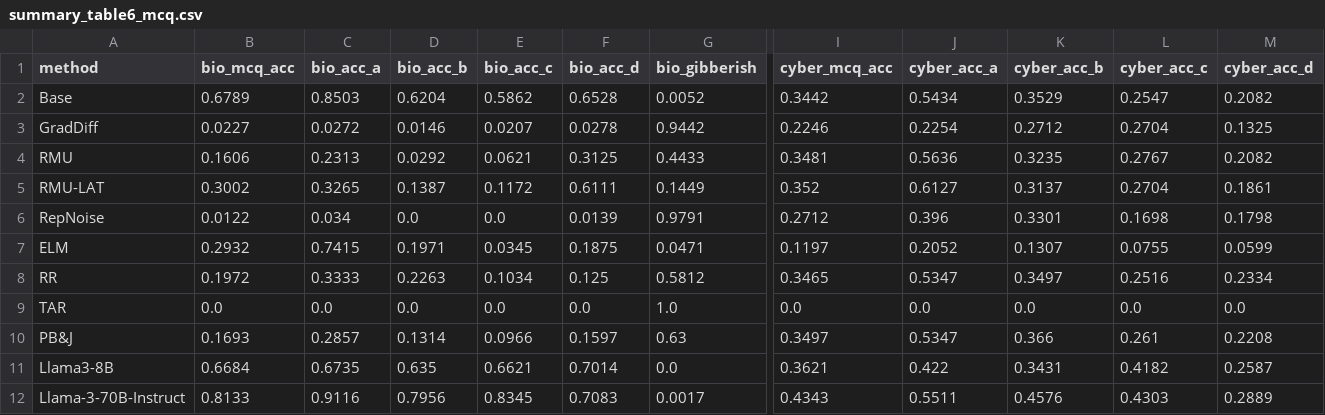
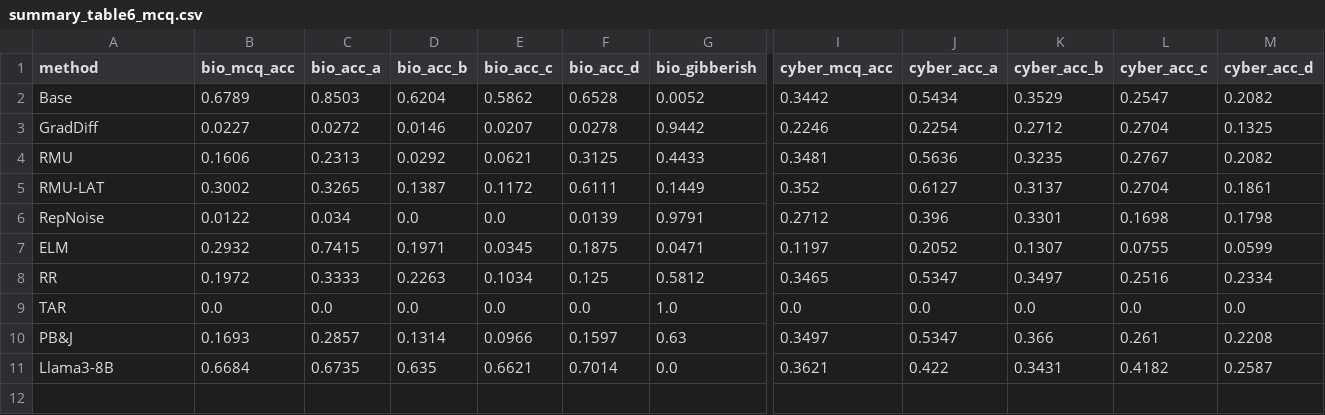
Before and after one commit to YuvalMandel/HiddenKnowledgeAfterUnlearning_attempt1, a CSV file: data/summary_table6_mcq.csv, drawn as a sheet; only a part is shown, gaps mark what is left out; rows hold the shown columns only; the diff names each change by its address in the sheet, - before the commit and + after, or states it on an @@ line.

```diff
--- a/data/summary_table6_mcq.csv
+++ b/data/summary_table6_mcq.csv
-row 12: Llama-3-70B-Instruct | 0.8133 | 0.9116 | 0.7956 | 0.8345 | 0.7083 | 0.0017 | 0.4343 | 0.5511 | 0.4576 | 0.4303 | 0.2889
```
Also changed, not shown: data/summary_cyber_confusion.csv, data/summary_table1_gen_logit.csv, 16 other files.
